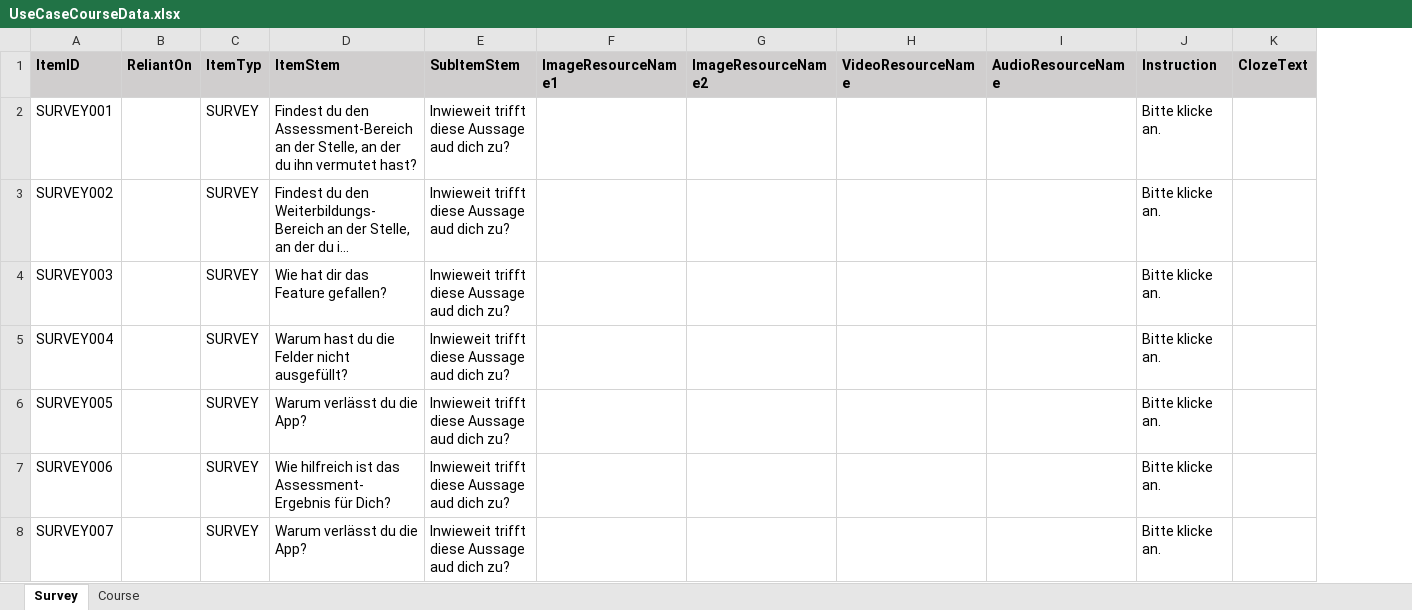
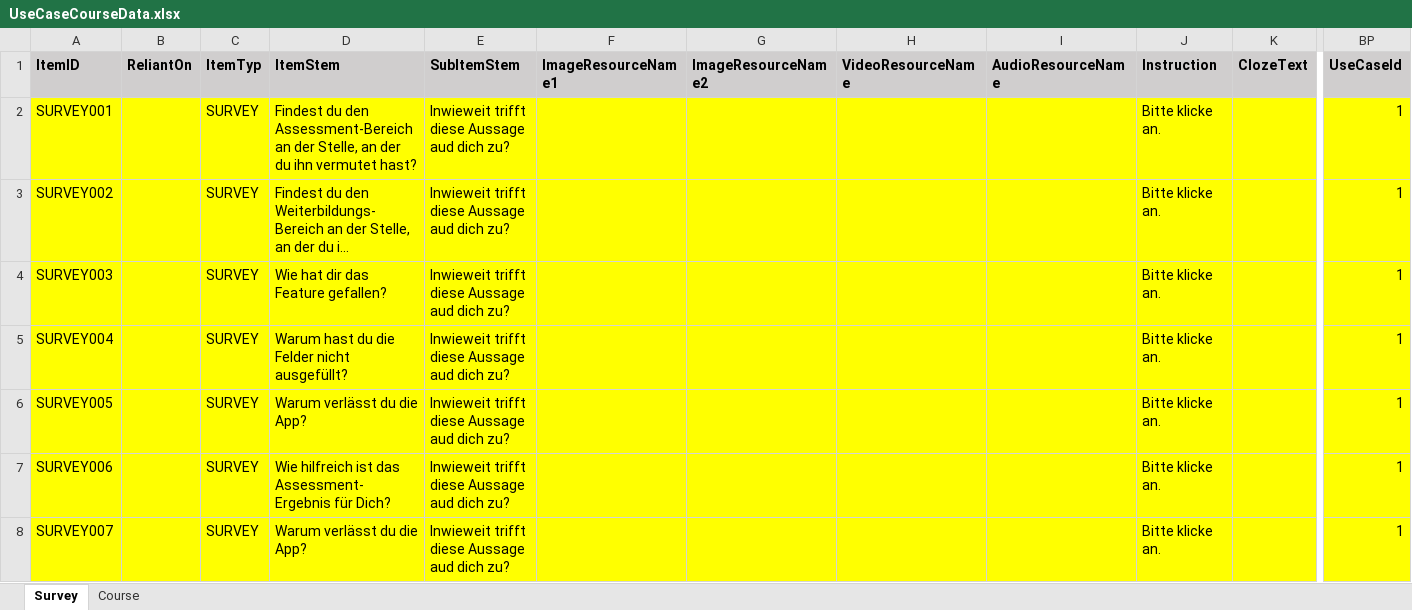
Before and after one commit to HDBW/APOLLO, an Excel workbook: src/cloud/backend/apollo.cloud/Graph.Apollo.Cloud.Assessment/Data/UseCaseCourseData.xlsx, sheet Survey, drawn as a sheet; only a part is shown, gaps mark what is left out; long unchanged cells end in …; values as stored, in another font and other column widths than the file's, no borders; the diff covers the shown part only; the diff names each change by its address in the sheet, - before the commit and + after, or states it on an @@ line.

Commit message:
added usecase data

```diff
--- a/src/cloud/backend/apollo.cloud/Graph.Apollo.Cloud.Assessment/Data/UseCaseCourseData.xlsx (sheet Survey)
+++ b/src/cloud/backend/apollo.cloud/Graph.Apollo.Cloud.Assessment/Data/UseCaseCourseData.xlsx (sheet Survey)
+column BP (UseCaseId), rows 2-8: all 1
-A2:K2 fill: none
+A2:K2 fill: #FFFF00
-A3:K8 fill: none
+A3:K8 fill: #FFFF00
```
Also changed, not shown: 26 added rows and cell formats elsewhere in this sheet, sheet Course, src/cloud/backend/apollo.cloud/Graph.Apollo.Cloud.Assessment/Data/Booklet_FK_Lagerlogistik.xlsx, src/cloud/backend/apollo.cloud/Graph.Apollo.Cloud.Assessment/Data/Digitale_Kompetenzen.xlsx, 27 other files.
